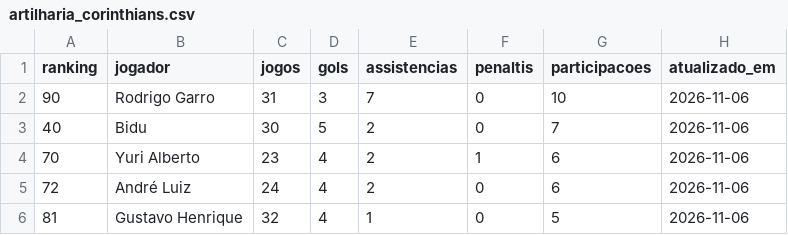
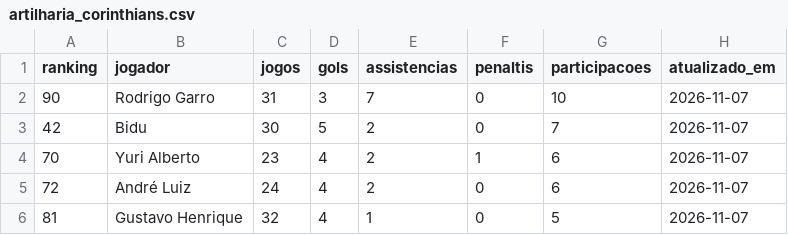
Before and after one commit to edsonsena15-lab/analise_corinthians, a CSV file: artilharia_corinthians.csv, drawn as a sheet.

```diff
--- a/artilharia_corinthians.csv
+++ b/artilharia_corinthians.csv
@@ -1,6 +1,6 @@
 ranking,jogador,jogos,gols,assistencias,penaltis,participacoes,atualizado_em
-90,Rodrigo Garro,31,3,7,0,10,2026-11-06
-40,Bidu,30,5,2,0,7,2026-11-06
-70,Yuri Alberto,23,4,2,1,6,2026-11-06
-72,André Luiz,24,4,2,0,6,2026-11-06
-81,Gustavo Henrique,32,4,1,0,5,2026-11-06
+90,Rodrigo Garro,31,3,7,0,10,2026-11-07
+42,Bidu,30,5,2,0,7,2026-11-07
+70,Yuri Alberto,23,4,2,1,6,2026-11-07
+72,André Luiz,24,4,2,0,6,2026-11-07
+81,Gustavo Henrique,32,4,1,0,5,2026-11-07
```
Also changed, not shown: simulacao_serie_a.csv, tabela_serie_a.csv, 1 other file.
